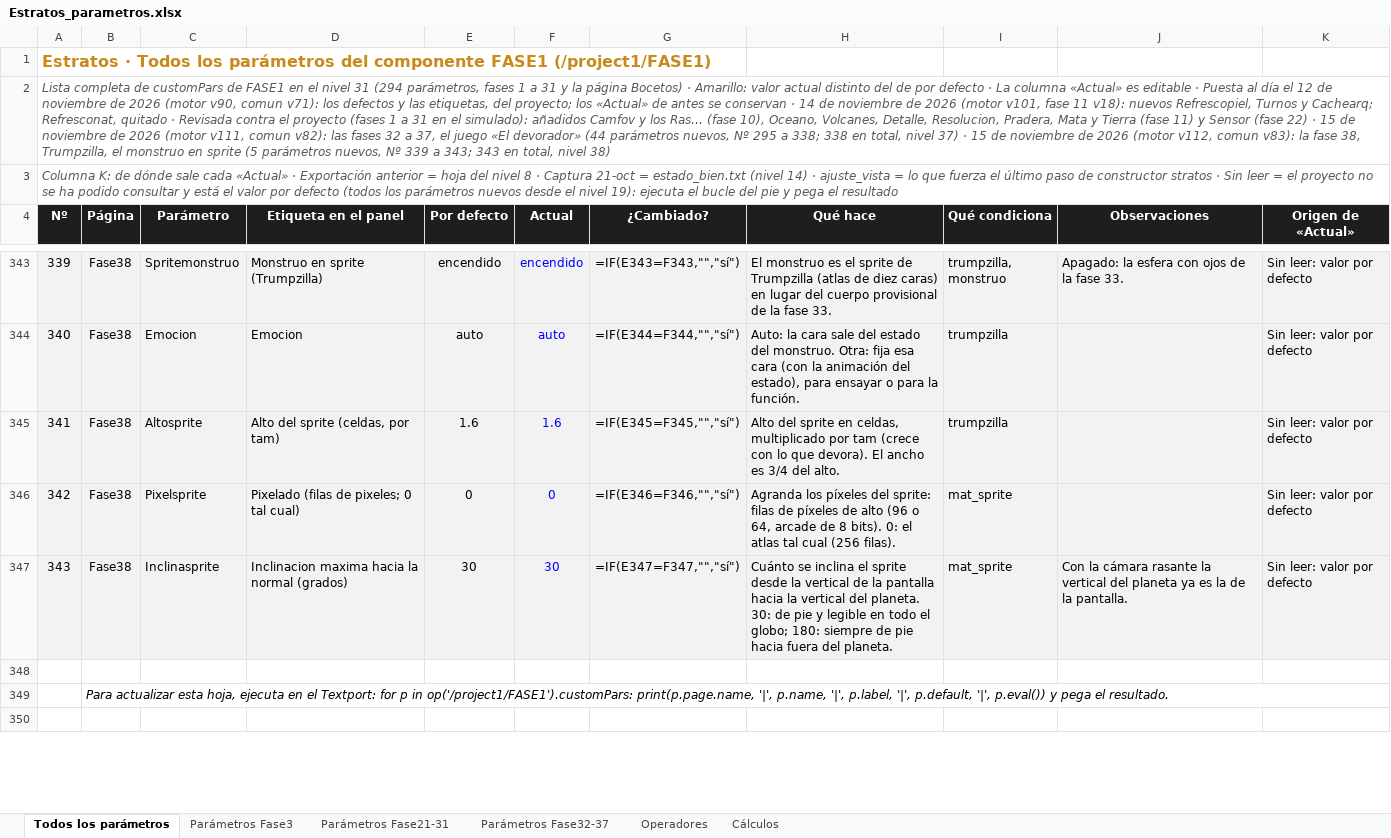
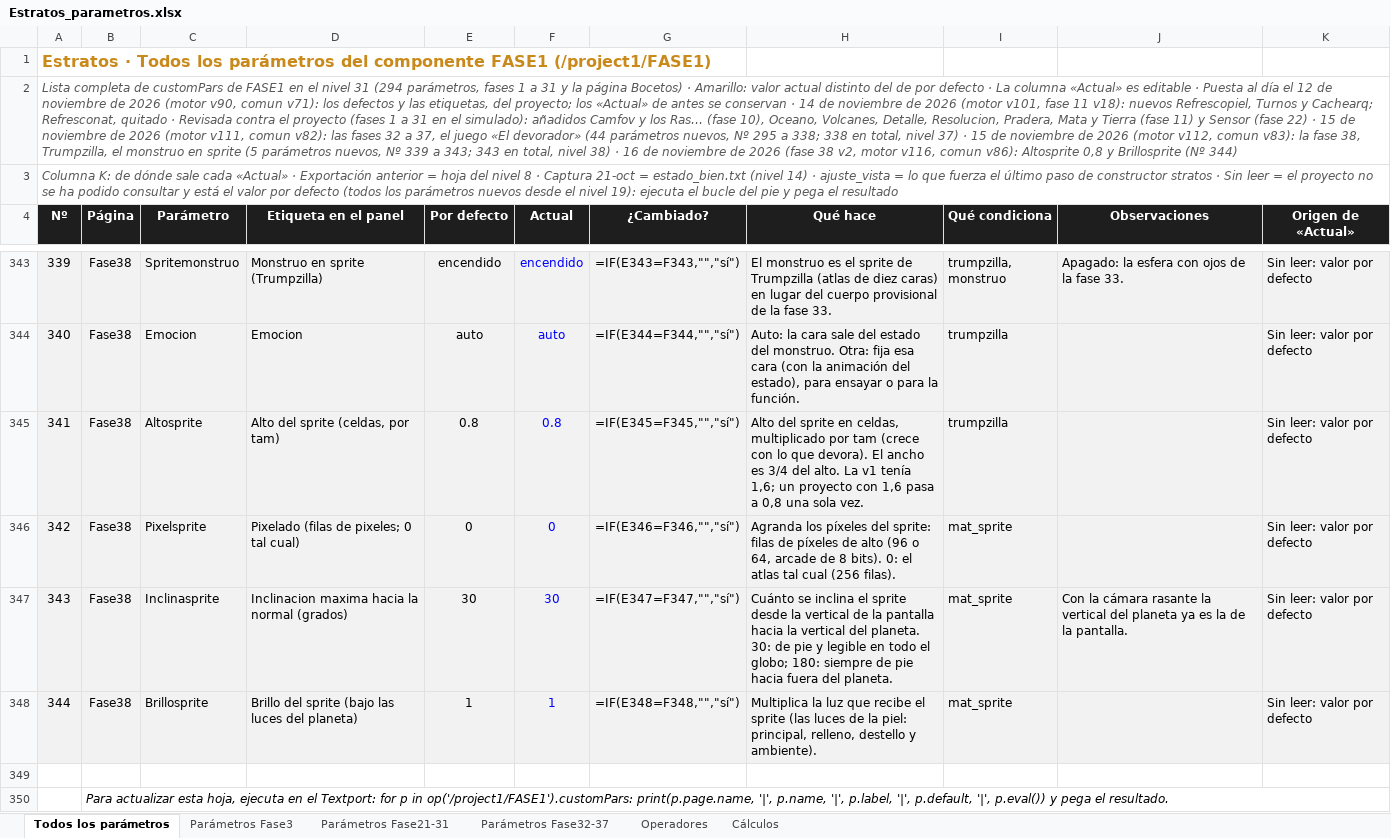
Before and after one commit to rrdavik/stratos, an Excel workbook: docs/Estratos_parametros.xlsx, sheet Todos los parámetros, drawn as a sheet; only a part is shown, gaps mark what is left out; the shorter side is filled out with more unchanged rows; values as stored, in another font and other column widths than the file's, no borders; formulas without a stored value are shown as written; conditional formats not drawn; the diff names each change by its address in the sheet, - before the commit and + after, or states it on an @@ line.

```diff
--- a/docs/Estratos_parametros.xlsx (sheet Todos los parámetros)
+++ b/docs/Estratos_parametros.xlsx (sheet Todos los parámetros)
@@ column A (Nº) renumbered in row 2 @@
-E345 (Por defecto): 1.6
+E345 (Por defecto): 0.8
-F345 (Actual): 1.6
+F345 (Actual): 0.8
-H345 (Qué hace): …del alto.
+H345 (Qué hace): …del alto. La v1 tenía 1,6; un proyecto con 1,6 pasa a 0,8 una sola vez.
+row 348: 344 | Fase38 | Brillosprite | Brillo del sprite (bajo las luces del planeta) | 1 | 1 | =IF(E348=F348,"","sí") | Multiplica la luz que recibe el sprite (las luces de la piel: principal, relleno, destello y ambiente). | mat_sprite |  | Sin leer: valor por defecto
```
Also changed, not shown: sheet Parámetros Fase32-37, 4 other files.
